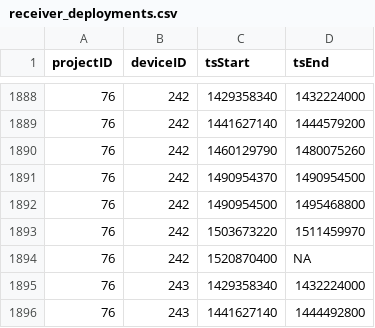
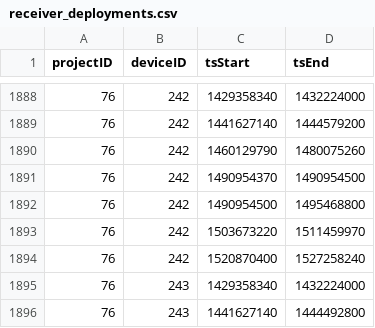
Before and after one commit to jbrzusto/motus-metadata-history, a CSV file: receiver_deployments.csv, drawn as a sheet; only a part is shown, gaps mark what is left out.

```diff
--- a/receiver_deployments.csv
+++ b/receiver_deployments.csv
@@ -1893,3 +1893,3 @@
 76,242,1503673220,1511459970
-76,242,1520870400,NA
+76,242,1520870400,1527258240
 76,243,1429358340,1432224000
```
Also changed, not shown: tag_deployments.csv, 1 other file.
